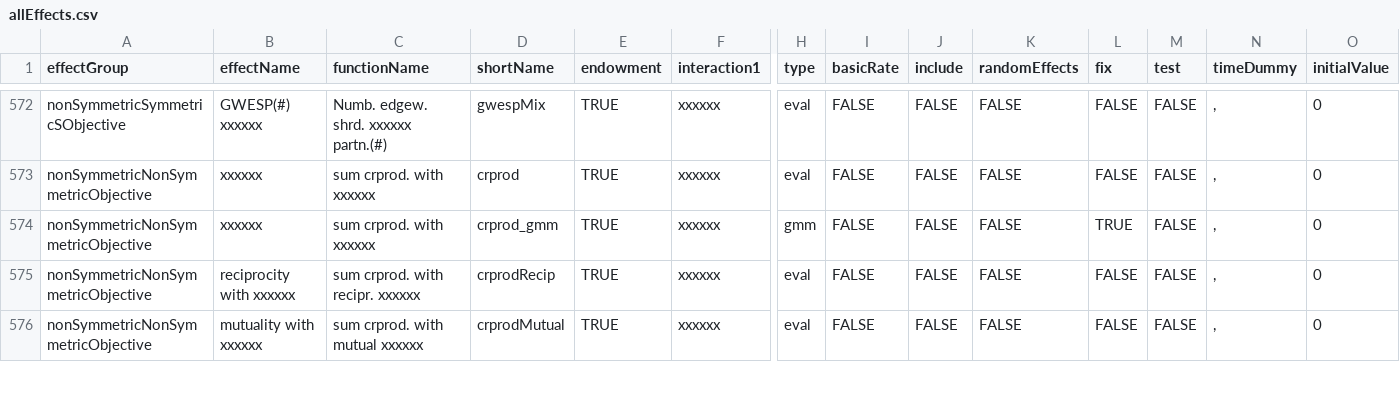
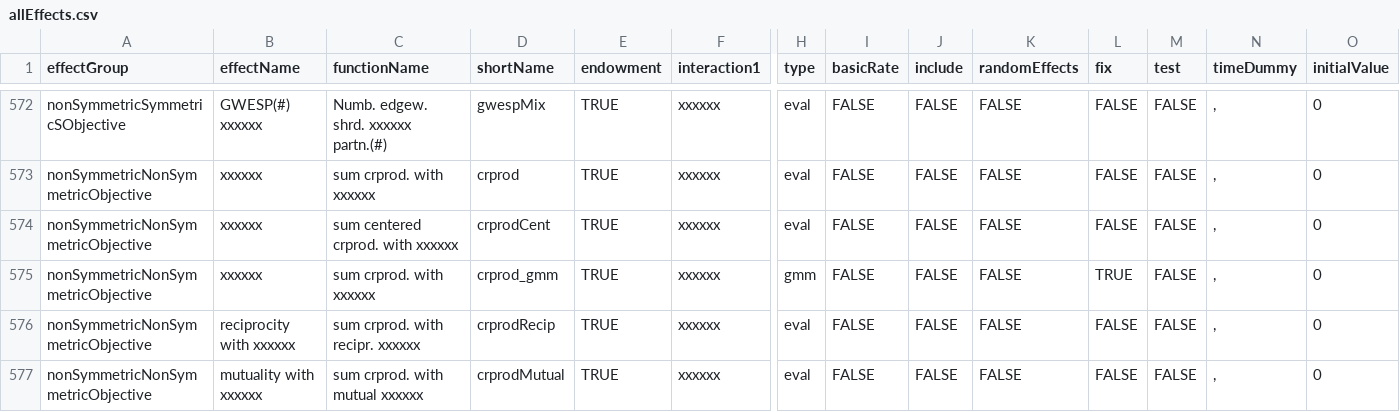
Before and after one commit to Kevinjwcho/rsiena, a CSV file: data/allEffects.csv, drawn as a sheet; only a part is shown, gaps mark what is left out; rows hold the shown columns only; the diff names each change by its address in the sheet, - before the commit and + after, or states it on an @@ line.

```diff
--- a/data/allEffects.csv
+++ b/data/allEffects.csv
+row 574: nonSymmetricNonSymmetricObjective | xxxxxx | sum centered crprod. with xxxxxx | crprodCent | TRUE | xxxxxx | eval | FALSE | FALSE | FALSE | FALSE | FALSE | , | 0
```
Also changed, not shown: 3 other files.
